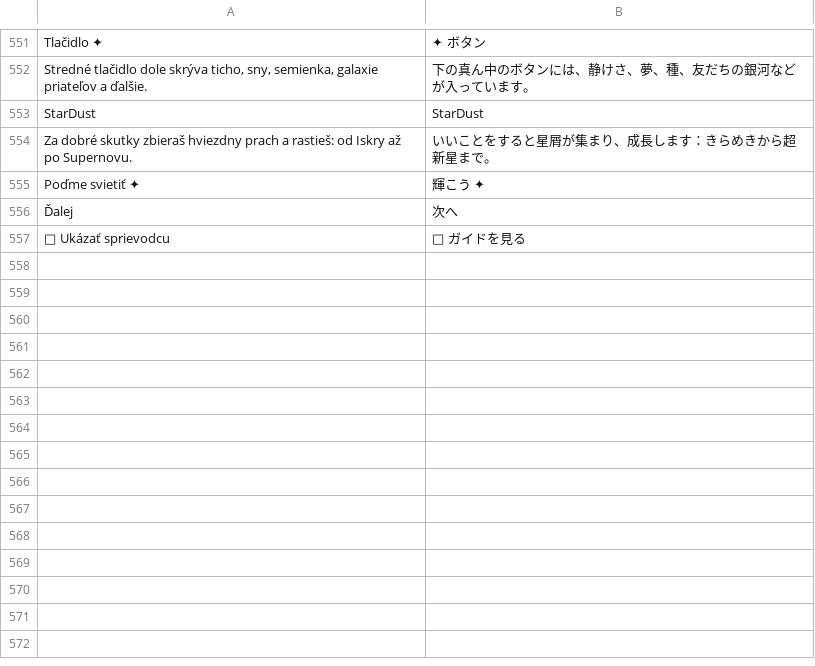
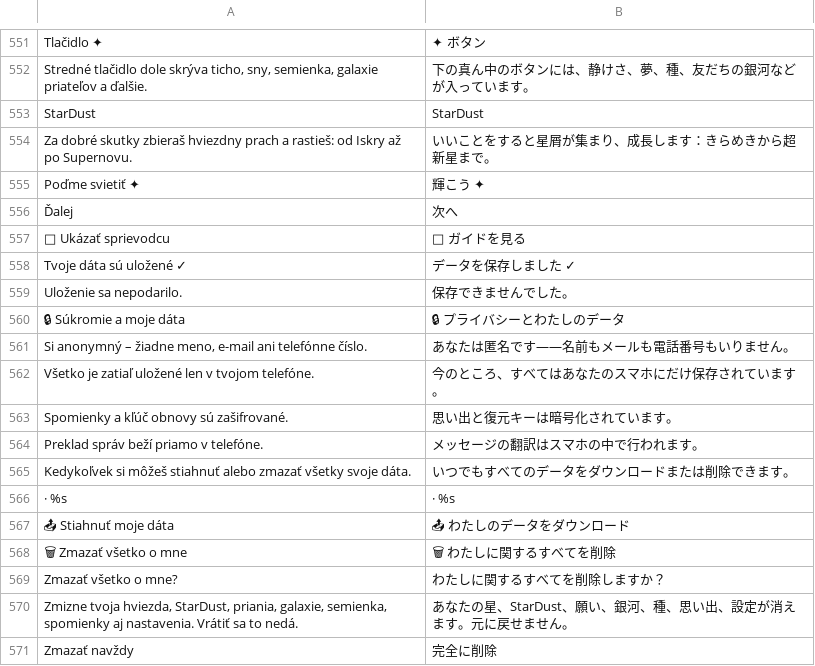
Before and after one commit to Murry24/quantum-social, a TSV file: app/src/main/assets/i18n/ja.tsv, drawn as a sheet; only a part is shown, gaps mark what is left out.

```diff
--- a/app/src/main/assets/i18n/ja.tsv
+++ b/app/src/main/assets/i18n/ja.tsv
@@ -557 +557,15 @@ Poďme svietiť ✦	輝こう ✦
 🧭 Ukázať sprievodcu	🧭 ガイドを見る
+Tvoje dáta sú uložené ✓	データを保存しました ✓
+Uloženie sa nepodarilo.	保存できませんでした。
+🔒 Súkromie a moje dáta	🔒 プライバシーとわたしのデータ
+Si anonymný – žiadne meno, e-mail ani telefónne číslo.	あなたは匿名です――名前もメールも電話番号もいりません。
+Všetko je zatiaľ uložené len v tvojom telefóne.	今のところ、すべてはあなたのスマホにだけ保存されています。
+Spomienky a kľúč obnovy sú zašifrované.	思い出と復元キーは暗号化されています。
+Preklad správ beží priamo v telefóne.	メッセージの翻訳はスマホの中で行われます。
+Kedykoľvek si môžeš stiahnuť alebo zmazať všetky svoje dáta.	いつでもすべてのデータをダウンロードまたは削除できます。
+· %s	· %s
+📤 Stiahnuť moje dáta	📤 わたしのデータをダウンロード
+🗑 Zmazať všetko o mne	🗑 わたしに関するすべてを削除
+Zmazať všetko o mne?	わたしに関するすべてを削除しますか？
+Zmizne tvoja hviezda, StarDust, priania, galaxie, semienka, spomienky aj nastavenia. Vrátiť sa to nedá.	あなたの星、StarDust、願い、銀河、種、思い出、設定が消えます。元に戻せません。
+Zmazať navždy	完全に削除
```
Also changed, not shown: app/src/main/assets/i18n/ar.tsv, app/src/main/assets/i18n/fr.tsv, 17 other files.
